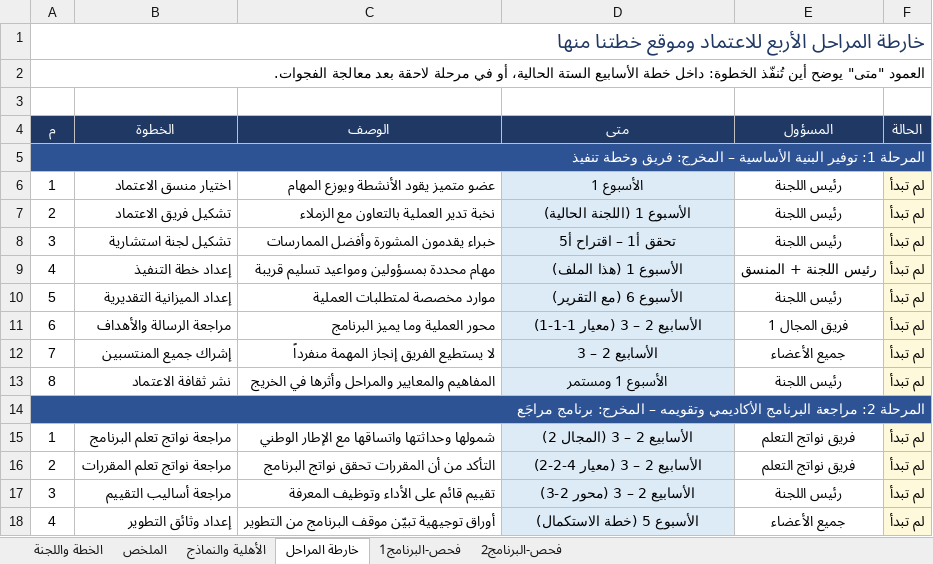
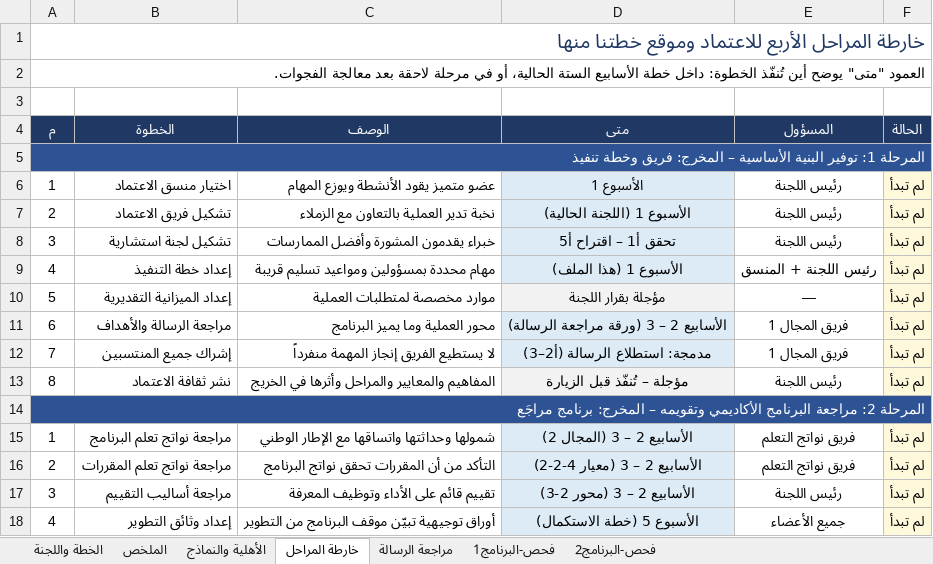
Before and after one commit to Nahlah/Test, an Excel workbook: خطة_الاعتماد_المختصرة.xlsx, sheet خارطة المراحل, drawn as a sheet; only a part is shown; values as stored, in another font and other column widths than the file's, no borders; conditional formats not drawn; the diff names each change by its address in the sheet, - before the commit and + after, or states it on an @@ line.

```diff
--- a/خطة_الاعتماد_المختصرة.xlsx (sheet خارطة المراحل)
+++ b/خطة_الاعتماد_المختصرة.xlsx (sheet خارطة المراحل)
+sheet tab: مراجعة الرسالة
-D10 (متى): الأسبوع 6 (مع التقرير)
+D10 (متى): مؤجلة بقرار اللجنة
-D10 bold: on
+D10 bold: off
-E10 (المسؤول): رئيس اللجنة
+E10 (المسؤول): —
-D11 (متى): الأسابيع 2 – 3 (معيار 1-1-1)
+D11 (متى): الأسابيع 2 – 3 (ورقة مراجعة الرسالة)
-D12 (متى): الأسابيع 2 – 3
+D12 (متى): مدمجة: استطلاع الرسالة (أ2–3)
-E12 (المسؤول): جميع الأعضاء
+E12 (المسؤول): فريق المجال 1
-D13 (متى): الأسبوع 1 ومستمر
+D13 (متى): مؤجلة – تُنفّذ قبل الزيارة
-D13 bold: on
+D13 bold: off
```
Also changed, not shown: sheet الخطة واللجنة.
